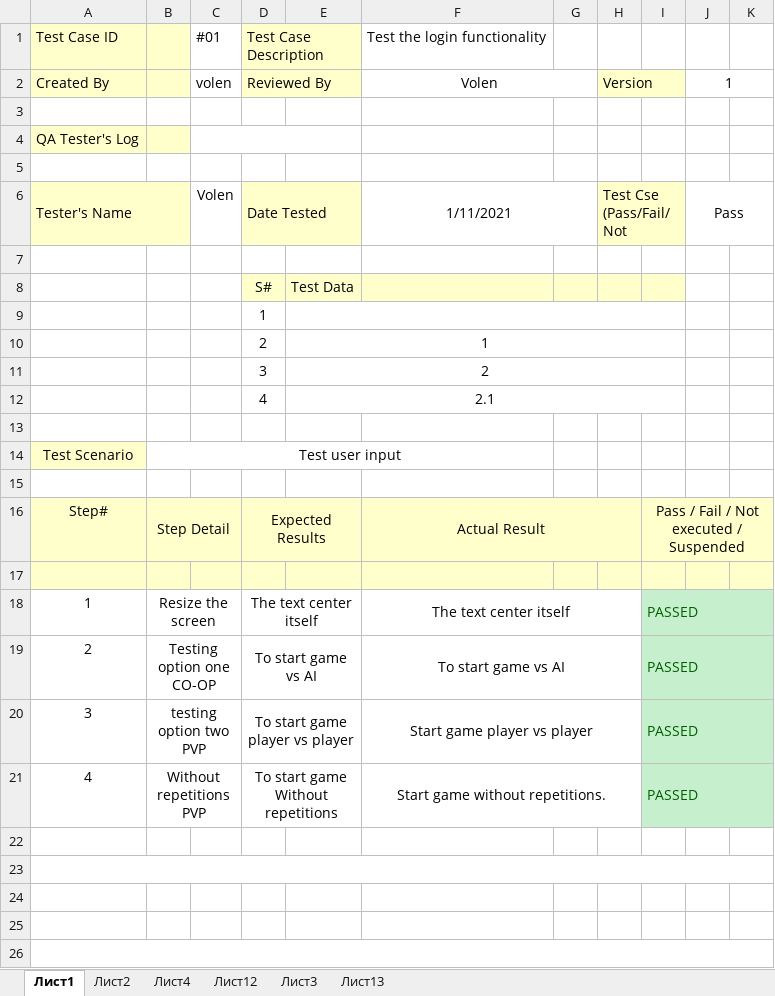
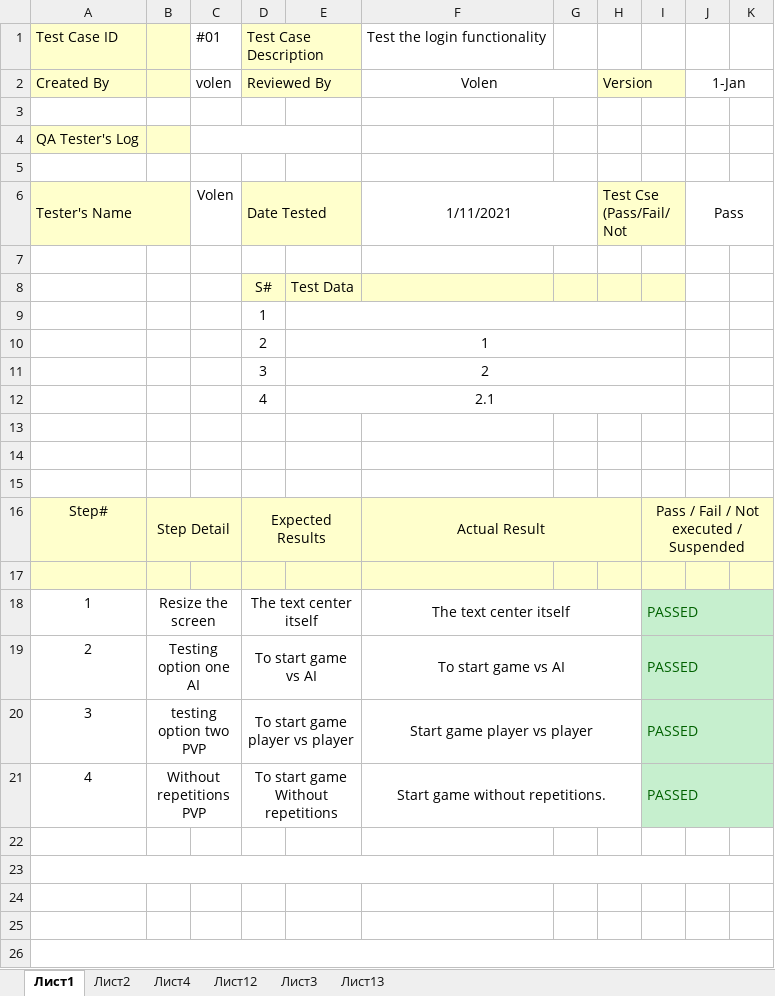
Before and after one commit to hsabumelih18/KKB-Redemption, an Excel workbook: KKB QA EXCEL.xlsx, sheet Лист1, drawn as a sheet; only a part is shown; values as stored, in another font and other column widths than the file's, no borders; rows hold the shown columns only; the diff names each change by its address in the sheet, - before the commit and + after, or states it on an @@ line.

Commit message:
QA Testing table

```diff
--- a/KKB QA EXCEL.xlsx (sheet Лист1)
+++ b/KKB QA EXCEL.xlsx (sheet Лист1)
-J2: 1
+J2: 1-Jan
-row 14: Test Scenario | Test user input
+row 14: (empty)
-A14 fill: #FFFFCC
+A14 fill: none
-B14:F14 merged
-B19: Testing option one CO-OP
+B19: Testing option one AI
```
Also changed, not shown: sheet Лист4, sheet Лист12, sheet Лист3, sheet Лист2, sheet Лист13.
